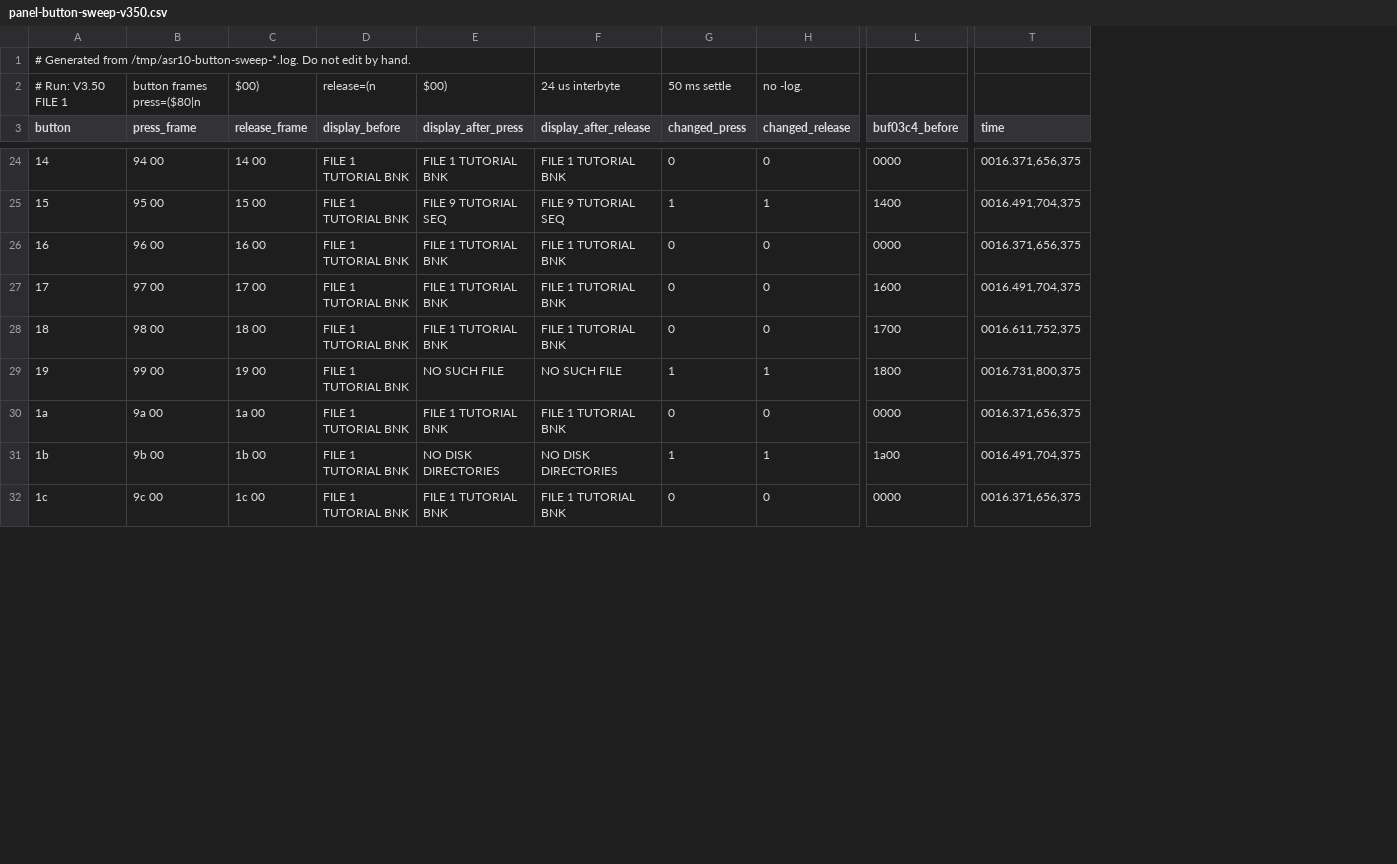
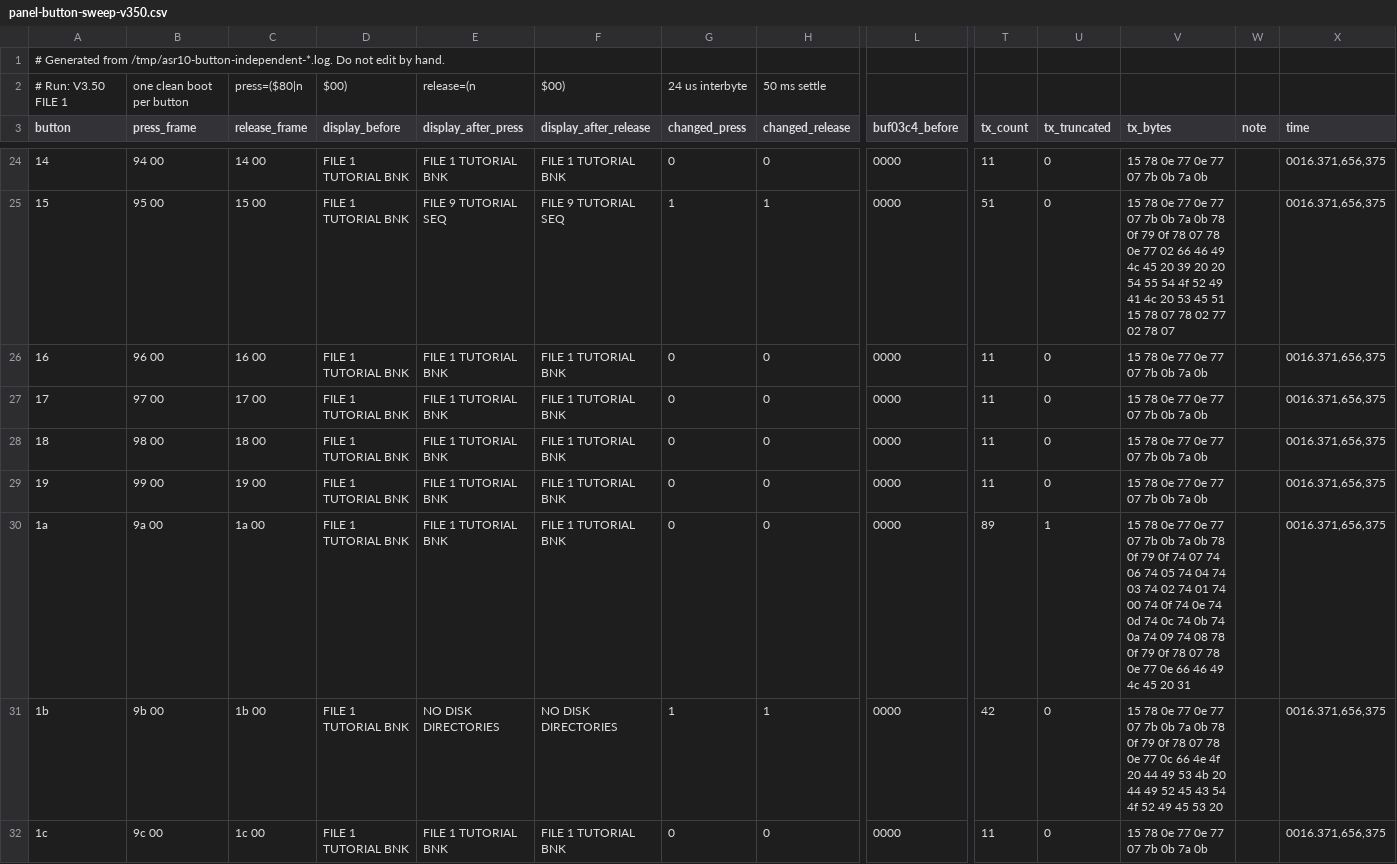
Before and after one commit to peroberg/OpenASR, a CSV file: docs/asr10/static/panel-button-sweep-v350.csv, drawn as a sheet; only a part is shown, gaps mark what is left out; addresses are those after the commit; the diff covers the shown part only; the diff names each change by its address in the sheet, - before the commit and + after, or states it on an @@ line.

Commit message:
asr10: map panel buttons and add ASR-10 panel pilot

```diff
--- a/docs/asr10/static/panel-button-sweep-v350.csv
+++ b/docs/asr10/static/panel-button-sweep-v350.csv
+column T (tx_count), rows 24-32: 11 | 51 | 11 | 11 | 11 | 11 | 89 | 42 | 11
+column U (tx_truncated), rows 24-32: 0 | 0 | 0 | 0 | 0 | 0 | 1 | 0 | 0
+column V (tx_bytes), rows 24-32: 15 78 0e 77 0e 77 07 7b 0b 7a 0b | 15 78 0e 77 0e 77 07 7b 0b 7a 0b 78 0f 79 0f 78 07 78 0e 77 02 66 46 49 4c 45 20 39 20 20 54 55 54 4f 52 49 41 4c 20 53 45 51 15 78 07 78 02 77 02 78 07 | 15 78 0e 77 0e 77 07 7b 0b 7a 0b | 15 78 0e 77 0e 77 07 7b 0b 7a 0b | 15 78 0e 77 0e 77 07 7b 0b 7a 0b | 15 78 0e 77 0e 77 07 7b 0b 7a 0b | 15 78 0e 77 0e 77 07 7b 0b 7a 0b 78 0f 79 0f 74 07 74 06 74 05 74 04 74 03 74 02 74 01 74 00 74 0f 74 0e 74 0d 74 0c 74 0b 74 0a 74 09 74 08 78 0f 79 0f 78 07 78 0e 77 0e 66 46 49 4c 45 20 31 | 15 78 0e 77 0e 77 07 7b 0b 7a 0b 78 0f 79 0f 78 07 78 0e 77 0c 66 4e 4f 20 44 49 53 4b 20 44 49 52 45 43 54 4f 52 49 45 53 20 | 15 78 0e 77 0e 77 07 7b 0b 7a 0b
+column W (note), empty
-A1 (button): …Generated from /tmp/asr10-button-sweep-*.log. Do not…
+A1 (button): …Generated from /tmp/asr10-button-independent-*.log. Do not…
-B2 (press_frame): button frames press=($80|n
+B2 (press_frame): one clean boot per button
-C2 (release_frame): $00)
+C2 (release_frame): press=($80|n
-D2 (display_before): release=(n
+D2 (display_before): $00)
-E2 (display_after_press): $00)
+E2 (display_after_press): release=(n
-F2 (display_after_release): 24 us interbyte
+F2 (display_after_release): $00)
-G2 (changed_press): 50 ms settle
+G2 (changed_press): 24 us interbyte
-H2 (changed_release): no -log.
+H2 (changed_release): 50 ms settle
-L25 (buf03c4_before): 1400
+L25 (buf03c4_before): 0000
-X25 (time): 0016.491,704,375
+X25 (time): 0016.371,656,375
-L27 (buf03c4_before): 1600
+L27 (buf03c4_before): 0000
-X27 (time): 0016.491,704,375
+X27 (time): 0016.371,656,375
-L28 (buf03c4_before): 1700
+L28 (buf03c4_before): 0000
-X28 (time): 0016.611,752,375
+X28 (time): 0016.371,656,375
-E29 (display_after_press): NO SUCH FILE
+E29 (display_after_press): FILE 1 TUTORIAL BNK
-F29 (display_after_release): NO SUCH FILE
+F29 (display_after_release): FILE 1 TUTORIAL BNK
-G29 (changed_press): 1
+G29 (changed_press): 0
-H29 (changed_release): 1
+H29 (changed_release): 0
-L29 (buf03c4_before): 1800
+L29 (buf03c4_before): 0000
-X29 (time): 0016.731,800,375
+X29 (time): 0016.371,656,375
-L31 (buf03c4_before): 1a00
+L31 (buf03c4_before): 0000
-X31 (time): 0016.491,704,375
+X31 (time): 0016.371,656,375
```
Also changed, not shown: 110 edited cells elsewhere in this file, 9 other files.
